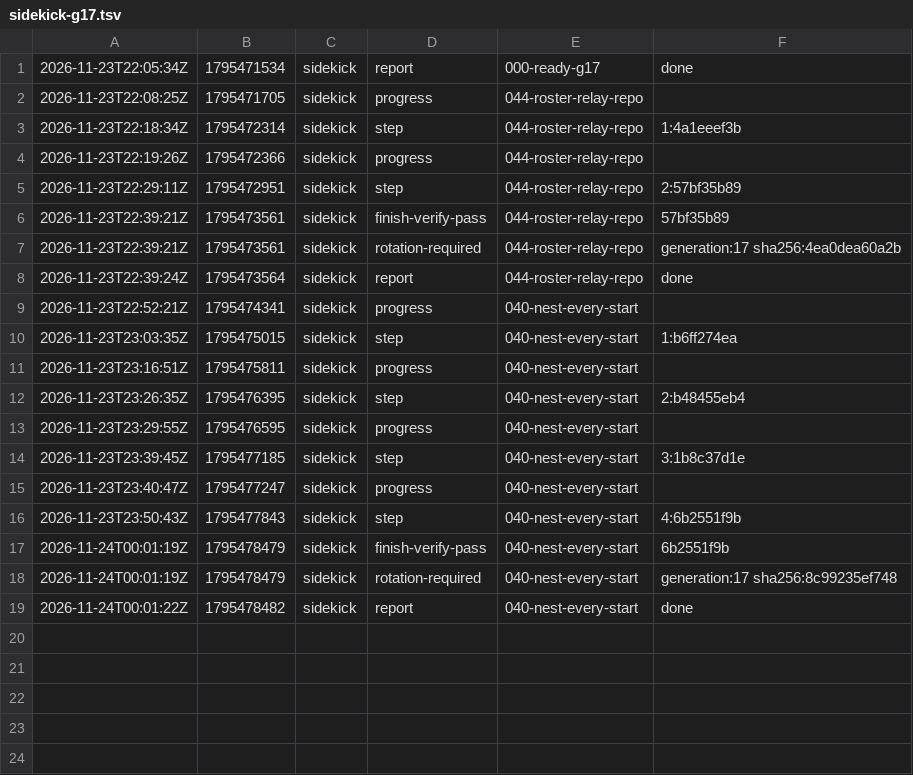
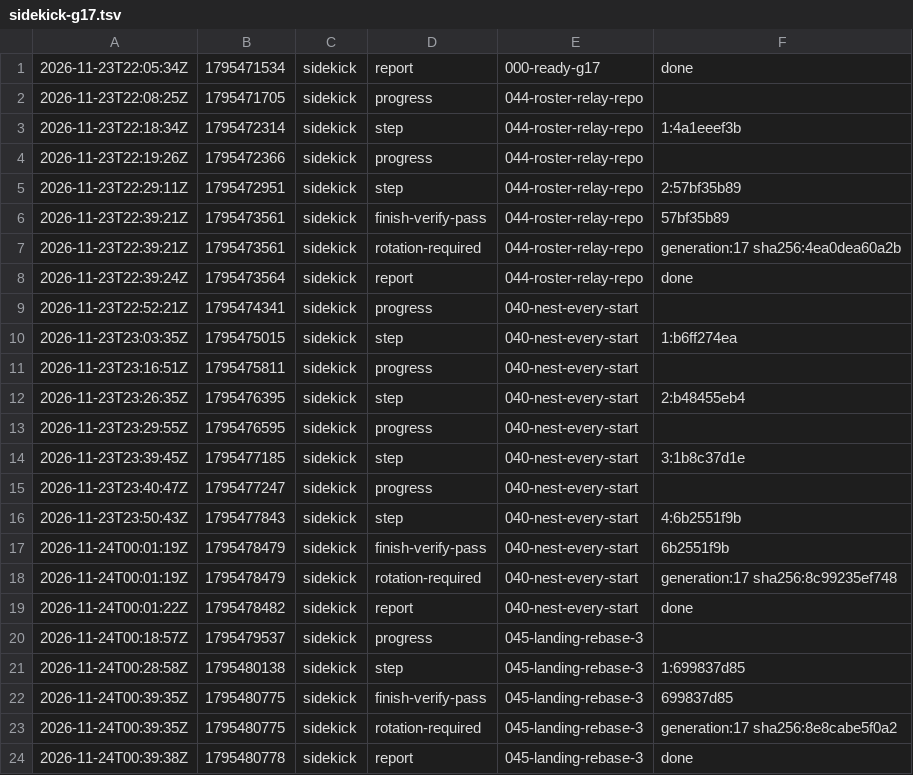
Before and after one commit to br1anchen/open-pstack, a TSV file: events/sidekick-g17.tsv, drawn as a sheet; the diff names each change by its address in the sheet, - before the commit and + after, or states it on an @@ line.

Commit message:
kitchen: sidekick publishes 5 files
Co-authored-by: Brian Chen <brianchen8990@gmail.com>

```diff
--- a/events/sidekick-g17.tsv
+++ b/events/sidekick-g17.tsv
+row 20: 2026-11-24T00:18:57Z | 1795479537 | sidekick | progress | 045-landing-rebase-3
+row 21: 2026-11-24T00:28:58Z | 1795480138 | sidekick | step | 045-landing-rebase-3 | 1:699837d85
+row 22: 2026-11-24T00:39:35Z | 1795480775 | sidekick | finish-verify-pass | 045-landing-rebase-3 | 699837d85
+row 23: 2026-11-24T00:39:35Z | 1795480775 | sidekick | rotation-required | 045-landing-rebase-3 | generation:17 sha256:8e8cabe5f0a2
+row 24: 2026-11-24T00:39:38Z | 1795480778 | sidekick | report | 045-landing-rebase-3 | done
```
Also changed, not shown: 4 other files.
